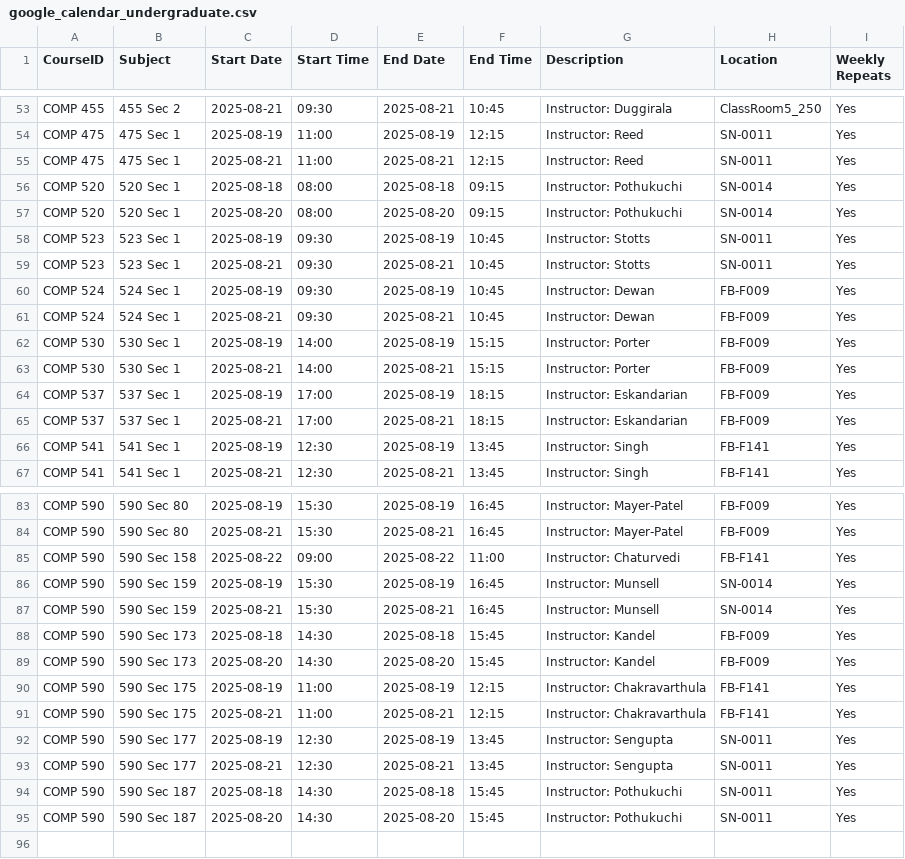
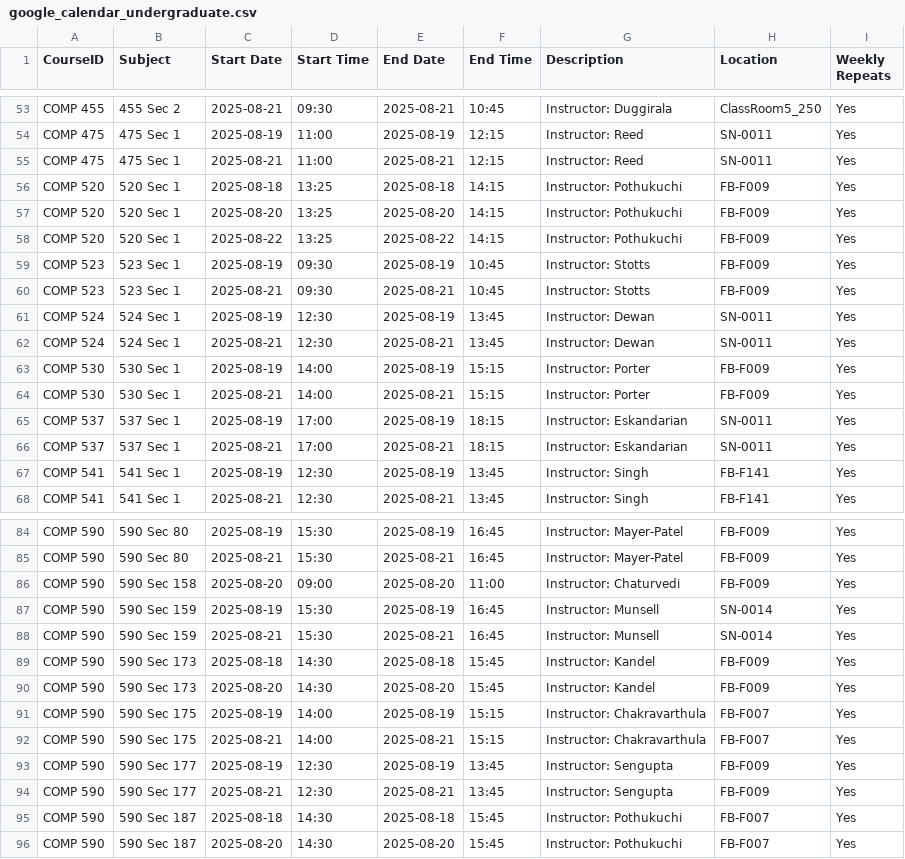
Before and after one commit to hashunc/UNC-CS-Course-Scheduling-mk2, a CSV file: data/Output/google_calendar_undergraduate.csv, drawn as a sheet; only a part is shown, gaps mark what is left out; the diff covers the shown part only.

```diff
--- a/data/Output/google_calendar_undergraduate.csv
+++ b/data/Output/google_calendar_undergraduate.csv
@@ -55,12 +55,13 @@ COMP 475,475 Sec 1,2025-08-19,11:00,2025-08-19,12:15,Instructor: Reed,SN-0011,Ye
 COMP 475,475 Sec 1,2025-08-21,11:00,2025-08-21,12:15,Instructor: Reed,SN-0011,Yes
-COMP 520,520 Sec 1,2025-08-18,08:00,2025-08-18,09:15,Instructor: Pothukuchi,SN-0014,Yes
-COMP 520,520 Sec 1,2025-08-20,08:00,2025-08-20,09:15,Instructor: Pothukuchi,SN-0014,Yes
-COMP 523,523 Sec 1,2025-08-19,09:30,2025-08-19,10:45,Instructor: Stotts,SN-0011,Yes
-COMP 523,523 Sec 1,2025-08-21,09:30,2025-08-21,10:45,Instructor: Stotts,SN-0011,Yes
-COMP 524,524 Sec 1,2025-08-19,09:30,2025-08-19,10:45,Instructor: Dewan,FB-F009,Yes
-COMP 524,524 Sec 1,2025-08-21,09:30,2025-08-21,10:45,Instructor: Dewan,FB-F009,Yes
+COMP 520,520 Sec 1,2025-08-18,13:25,2025-08-18,14:15,Instructor: Pothukuchi,FB-F009,Yes
+COMP 520,520 Sec 1,2025-08-20,13:25,2025-08-20,14:15,Instructor: Pothukuchi,FB-F009,Yes
+COMP 520,520 Sec 1,2025-08-22,13:25,2025-08-22,14:15,Instructor: Pothukuchi,FB-F009,Yes
+COMP 523,523 Sec 1,2025-08-19,09:30,2025-08-19,10:45,Instructor: Stotts,FB-F009,Yes
+COMP 523,523 Sec 1,2025-08-21,09:30,2025-08-21,10:45,Instructor: Stotts,FB-F009,Yes
+COMP 524,524 Sec 1,2025-08-19,12:30,2025-08-19,13:45,Instructor: Dewan,SN-0011,Yes
+COMP 524,524 Sec 1,2025-08-21,12:30,2025-08-21,13:45,Instructor: Dewan,SN-0011,Yes
 COMP 530,530 Sec 1,2025-08-19,14:00,2025-08-19,15:15,Instructor: Porter,FB-F009,Yes
 COMP 530,530 Sec 1,2025-08-21,14:00,2025-08-21,15:15,Instructor: Porter,FB-F009,Yes
-COMP 537,537 Sec 1,2025-08-19,17:00,2025-08-19,18:15,Instructor: Eskandarian,FB-F009,Yes
-COMP 537,537 Sec 1,2025-08-21,17:00,2025-08-21,18:15,Instructor: Eskandarian,FB-F009,Yes
+COMP 537,537 Sec 1,2025-08-19,17:00,2025-08-19,18:15,Instructor: Eskandarian,SN-0011,Yes
+COMP 537,537 Sec 1,2025-08-21,17:00,2025-08-21,18:15,Instructor: Eskandarian,SN-0011,Yes
 COMP 541,541 Sec 1,2025-08-19,12:30,2025-08-19,13:45,Instructor: Singh,FB-F141,Yes
@@ -84,3 +85,3 @@ COMP 590,590 Sec 80,2025-08-19,15:30,2025-08-19,16:45,Instructor: Mayer-Patel,FB
 COMP 590,590 Sec 80,2025-08-21,15:30,2025-08-21,16:45,Instructor: Mayer-Patel,FB-F009,Yes
-COMP 590,590 Sec 158,2025-08-22,09:00,2025-08-22,11:00,Instructor: Chaturvedi,FB-F141,Yes
+COMP 590,590 Sec 158,2025-08-20,09:00,2025-08-20,11:00,Instructor: Chaturvedi,FB-F009,Yes
 COMP 590,590 Sec 159,2025-08-19,15:30,2025-08-19,16:45,Instructor: Munsell,SN-0014,Yes
@@ -89,7 +90,7 @@ COMP 590,590 Sec 173,2025-08-18,14:30,2025-08-18,15:45,Instructor: Kandel,FB-F00
 COMP 590,590 Sec 173,2025-08-20,14:30,2025-08-20,15:45,Instructor: Kandel,FB-F009,Yes
-COMP 590,590 Sec 175,2025-08-19,11:00,2025-08-19,12:15,Instructor: Chakravarthula,FB-F141,Yes
-COMP 590,590 Sec 175,2025-08-21,11:00,2025-08-21,12:15,Instructor: Chakravarthula,FB-F141,Yes
-COMP 590,590 Sec 177,2025-08-19,12:30,2025-08-19,13:45,Instructor: Sengupta,SN-0011,Yes
-COMP 590,590 Sec 177,2025-08-21,12:30,2025-08-21,13:45,Instructor: Sengupta,SN-0011,Yes
-COMP 590,590 Sec 187,2025-08-18,14:30,2025-08-18,15:45,Instructor: Pothukuchi,SN-0011,Yes
-COMP 590,590 Sec 187,2025-08-20,14:30,2025-08-20,15:45,Instructor: Pothukuchi,SN-0011,Yes
+COMP 590,590 Sec 175,2025-08-19,14:00,2025-08-19,15:15,Instructor: Chakravarthula,FB-F007,Yes
+COMP 590,590 Sec 175,2025-08-21,14:00,2025-08-21,15:15,Instructor: Chakravarthula,FB-F007,Yes
+COMP 590,590 Sec 177,2025-08-19,12:30,2025-08-19,13:45,Instructor: Sengupta,FB-F009,Yes
+COMP 590,590 Sec 177,2025-08-21,12:30,2025-08-21,13:45,Instructor: Sengupta,FB-F009,Yes
+COMP 590,590 Sec 187,2025-08-18,14:30,2025-08-18,15:45,Instructor: Pothukuchi,FB-F007,Yes
+COMP 590,590 Sec 187,2025-08-20,14:30,2025-08-20,15:45,Instructor: Pothukuchi,FB-F007,Yes
```
Also changed, not shown: 21 edited cells elsewhere in this file, data/CSV/schedule_output.csv, data/Output/google_calendar_graduated.csv, 3 other files.
